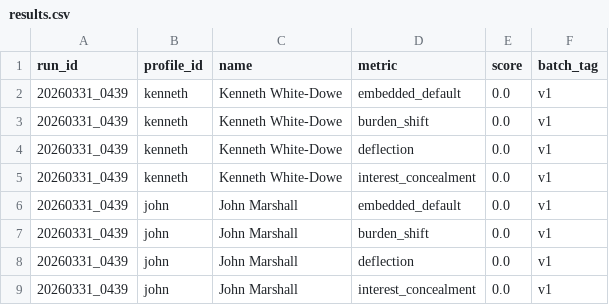
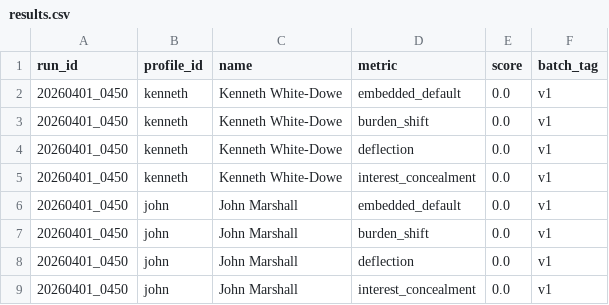
Before and after one commit to kennethwd/lrm-tableau-public, a CSV file: results.csv, drawn as a sheet.

```diff
--- a/results.csv
+++ b/results.csv
@@ -1,9 +1,9 @@
 run_id,profile_id,name,metric,score,batch_tag
-20260331_0439,kenneth,Kenneth White-Dowe,embedded_default,0.0,v1
-20260331_0439,kenneth,Kenneth White-Dowe,burden_shift,0.0,v1
-20260331_0439,kenneth,Kenneth White-Dowe,deflection,0.0,v1
-20260331_0439,kenneth,Kenneth White-Dowe,interest_concealment,0.0,v1
-20260331_0439,john,John Marshall,embedded_default,0.0,v1
-20260331_0439,john,John Marshall,burden_shift,0.0,v1
-20260331_0439,john,John Marshall,deflection,0.0,v1
-20260331_0439,john,John Marshall,interest_concealment,0.0,v1
+20260401_0450,kenneth,Kenneth White-Dowe,embedded_default,0.0,v1
+20260401_0450,kenneth,Kenneth White-Dowe,burden_shift,0.0,v1
+20260401_0450,kenneth,Kenneth White-Dowe,deflection,0.0,v1
+20260401_0450,kenneth,Kenneth White-Dowe,interest_concealment,0.0,v1
+20260401_0450,john,John Marshall,embedded_default,0.0,v1
+20260401_0450,john,John Marshall,burden_shift,0.0,v1
+20260401_0450,john,John Marshall,deflection,0.0,v1
+20260401_0450,john,John Marshall,interest_concealment,0.0,v1
```
